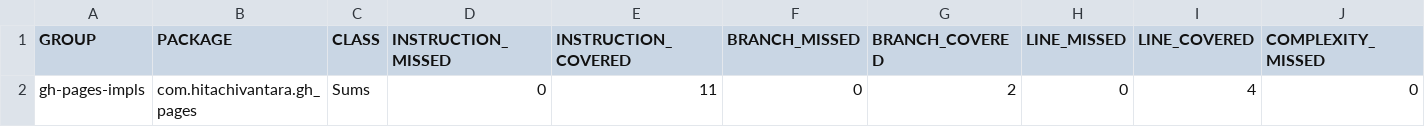
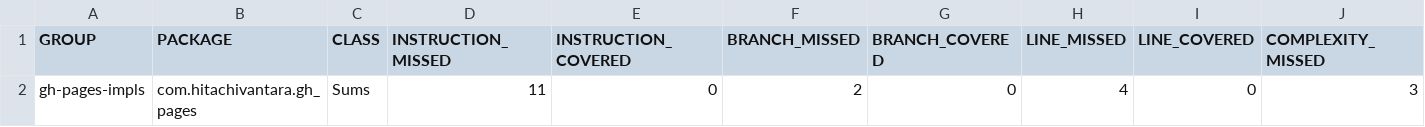
Before and after one commit to cardosov/gh-pages, a CSV file: jacoco.csv, drawn as a sheet; only a part is shown; removed rows and columns are numbered as before the commit, all else as after; rows hold the shown columns only; the diff names each change by its address in the sheet, - before the commit and + after, or states it on an @@ line.

```diff
--- a/jacoco.csv
+++ b/jacoco.csv
-row 2: gh-pages-impls | com.hitachivantara.gh_pages | Sums | 0 | 11 | 0 | 2 | 0 | 4 | 0
+row 2: gh-pages-impls | com.hitachivantara.gh_pages | Sums | 11 | 0 | 2 | 0 | 4 | 0 | 3
```
Also changed, not shown: 7 other files.
